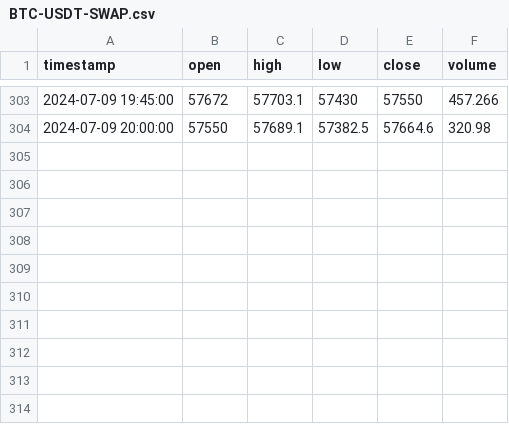
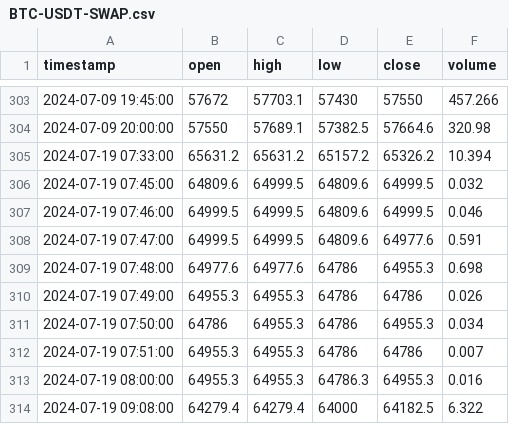
Before and after one commit to User270298/new, a CSV file: BTC-USDT-SWAP.csv, drawn as a sheet; only a part is shown, gaps mark what is left out.

```diff
--- a/BTC-USDT-SWAP.csv
+++ b/BTC-USDT-SWAP.csv
@@ -304 +304,11 @@ timestamp,open,high,low,close,volume
 2024-07-09 20:00:00,57550,57689.1,57382.5,57664.6,320.98
+2024-07-19 07:33:00,65631.2,65631.2,65157.2,65326.2,10.394
+2024-07-19 07:45:00,64809.6,64999.5,64809.6,64999.5,0.032
+2024-07-19 07:46:00,64999.5,64999.5,64809.6,64999.5,0.046
+2024-07-19 07:47:00,64999.5,64999.5,64809.6,64977.6,0.591
+2024-07-19 07:48:00,64977.6,64977.6,64786,64955.3,0.698
+2024-07-19 07:49:00,64955.3,64955.3,64786,64786,0.026
+2024-07-19 07:50:00,64786,64955.3,64786,64955.3,0.034
+2024-07-19 07:51:00,64955.3,64955.3,64786,64786,0.007
+2024-07-19 08:00:00,64955.3,64955.3,64786.3,64955.3,0.016
+2024-07-19 09:08:00,64279.4,64279.4,64000,64182.5,6.322
```
Also changed, not shown: ETH-USDT-SWAP.csv, SOL-USDT-SWAP.csv, 3 other files.
